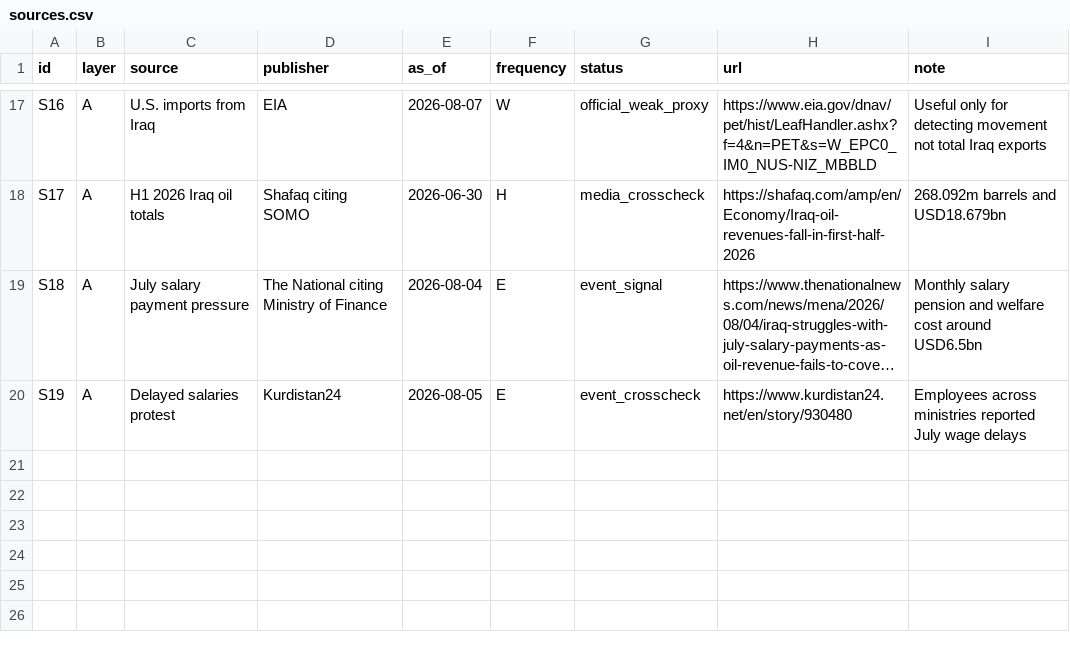
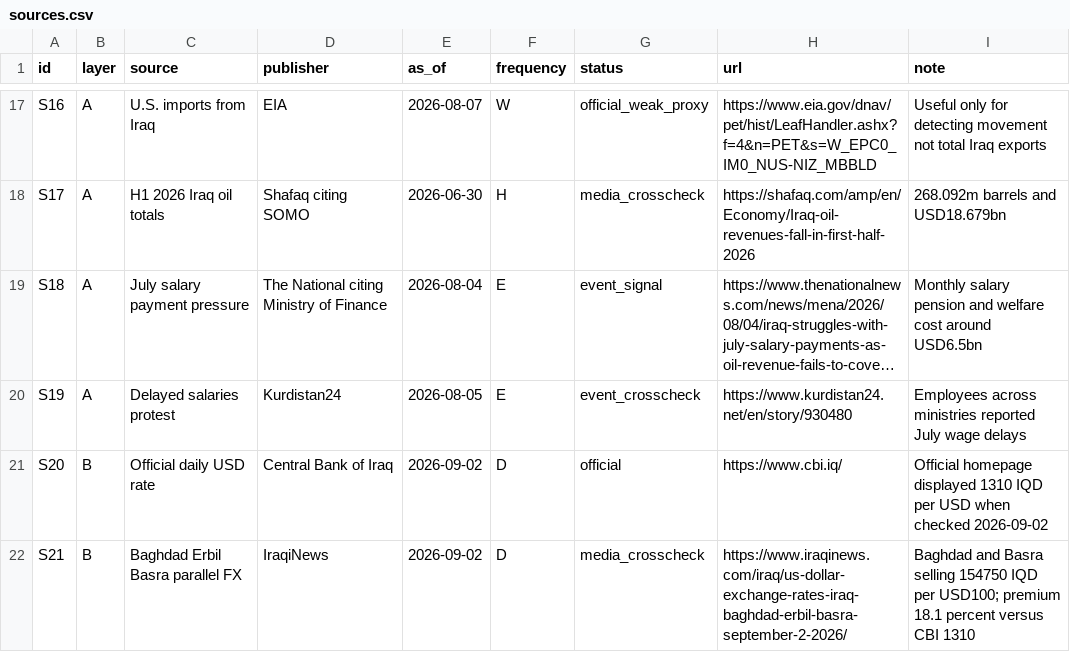
Before and after one commit to MT-LLL/iraq-treasury-risk-dashboard, a CSV file: sources.csv, drawn as a sheet; only a part is shown, gaps mark what is left out; long unchanged cells end in …; the diff names each change by its address in the sheet, - before the commit and + after, or states it on an @@ line.

```diff
--- a/sources.csv
+++ b/sources.csv
+row 21: S20 | B | Official daily USD rate | Central Bank of Iraq | 2026-09-02 | D | official | https://www.cbi.iq/ | Official homepage displayed 1310 IQD per USD when checked 2026-09-02
+row 22: S21 | B | Baghdad Erbil Basra parallel FX | IraqiNews | 2026-09-02 | D | media_crosscheck | https://www.iraqinews.com/iraq/us-dollar-exchange-rates-iraq-baghdad-erbil-basra-september-2-2026/ | Baghdad and Basra selling 154750 IQD per USD100; premium 18.1 percent versus CBI 1310
```
Also changed, not shown: iraq_treasury_history.csv, 2 other files.
